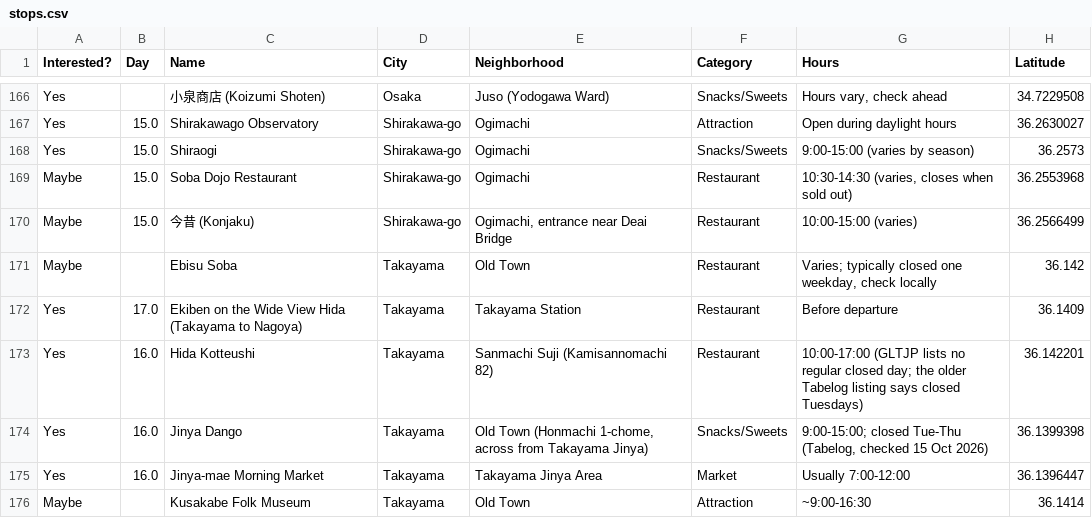
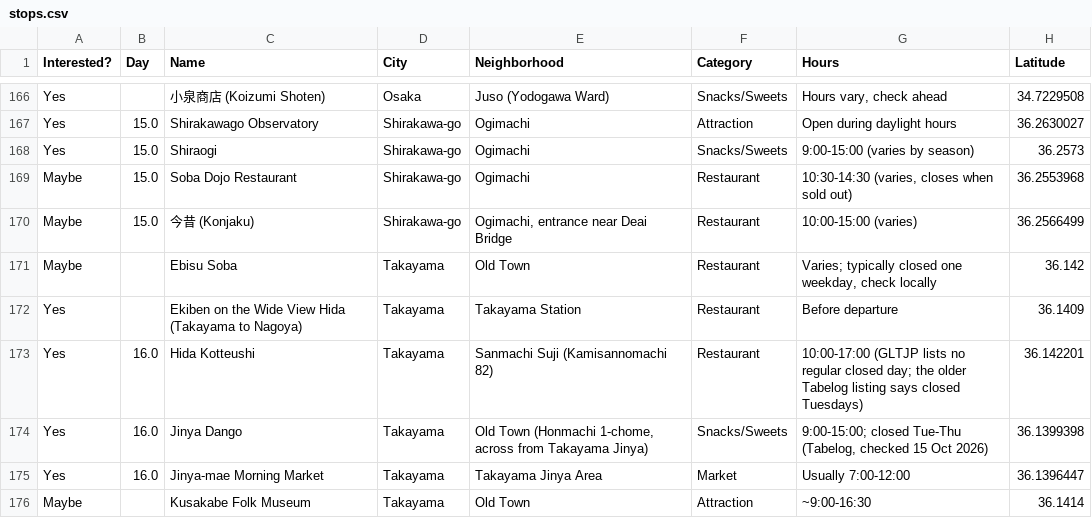
Before and after one commit to eda-he/trips, a CSV file: stops.csv, drawn as a sheet; only a part is shown, gaps mark what is left out; the diff covers the shown part only; the diff names each change by its address in the sheet, - before the commit and + after, or states it on an @@ line.

```diff
--- a/stops.csv
+++ b/stops.csv
-B172 (Day): 17.0
+B172 (Day): (empty)
```
Also changed, not shown: 2 added rows and 26 edited cells elsewhere in this file, days.csv, 1 other file.
